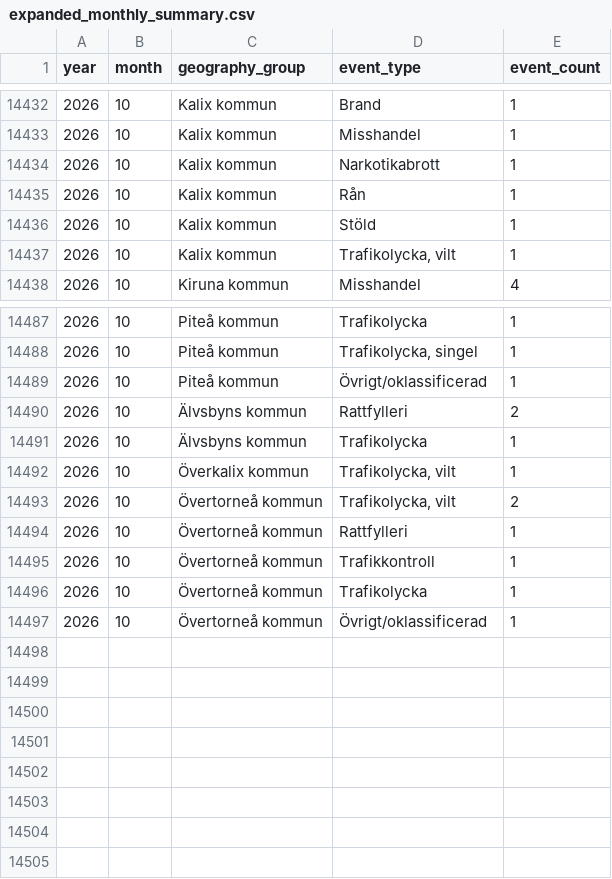
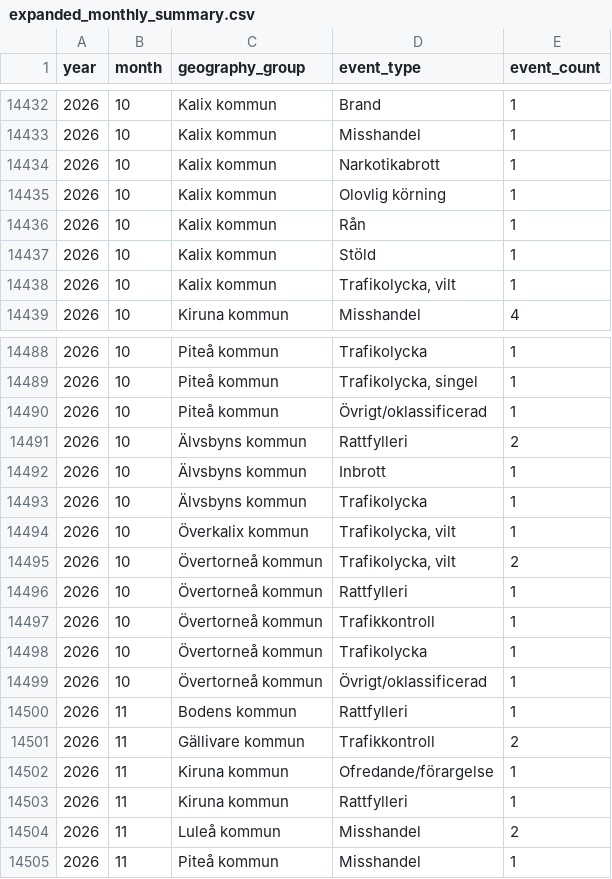
Before and after one commit to Lulea-statistik/Lulea-polishandelser, a CSV file: data/expanded_monthly_summary.csv, drawn as a sheet; only a part is shown, gaps mark what is left out.

```diff
--- a/data/expanded_monthly_summary.csv
+++ b/data/expanded_monthly_summary.csv
@@ -14434,2 +14434,3 @@ year,month,geography_group,event_type,event_count
 2026,10,Kalix kommun,Narkotikabrott,1
+2026,10,Kalix kommun,Olovlig körning,1
 2026,10,Kalix kommun,Rån,1
@@ -14490,2 +14491,3 @@ year,month,geography_group,event_type,event_count
 2026,10,Älvsbyns kommun,Rattfylleri,2
+2026,10,Älvsbyns kommun,Inbrott,1
 2026,10,Älvsbyns kommun,Trafikolycka,1
@@ -14497 +14499,7 @@ year,month,geography_group,event_type,event_count
 2026,10,Övertorneå kommun,Övrigt/oklassificerad,1
+2026,11,Bodens kommun,Rattfylleri,1
+2026,11,Gällivare kommun,Trafikkontroll,2
+2026,11,Kiruna kommun,Ofredande/förargelse,1
+2026,11,Kiruna kommun,Rattfylleri,1
+2026,11,Luleå kommun,Misshandel,2
+2026,11,Piteå kommun,Misshandel,1
```
Also changed, not shown: data/summary_details_extra_monthly.csv, data/summary_details_monthly.csv, 27 other files.
